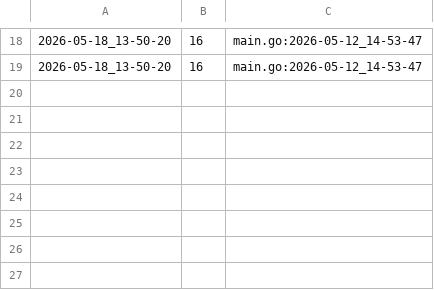
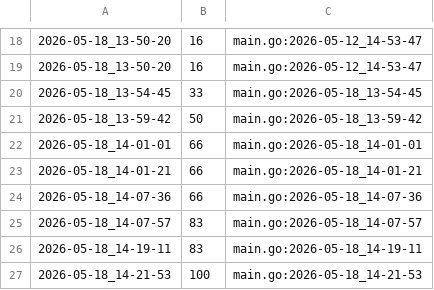
Before and after one commit to qxcode-course/ed-seg-bloco-a-joaovitordourado1, a CSV file: .tko/track/ed@treinando/track.csv, drawn as a sheet; only a part is shown, gaps mark what is left out; the diff names each change by its address in the sheet, - before the commit and + after, or states it on an @@ line.

Commit message:
treinando feita

```diff
--- a/.tko/track/ed@treinando/track.csv
+++ b/.tko/track/ed@treinando/track.csv
+row 20: 2026-05-18_13-54-45 | 33 | main.go:2026-05-18_13-54-45
+row 21: 2026-05-18_13-59-42 | 50 | main.go:2026-05-18_13-59-42
+row 22: 2026-05-18_14-01-01 | 66 | main.go:2026-05-18_14-01-01
+row 23: 2026-05-18_14-01-21 | 66 | main.go:2026-05-18_14-01-21
+row 24: 2026-05-18_14-07-36 | 66 | main.go:2026-05-18_14-07-36
+row 25: 2026-05-18_14-07-57 | 83 | main.go:2026-05-18_14-07-57
+row 26: 2026-05-18_14-19-11 | 83 | main.go:2026-05-18_14-19-11
+row 27: 2026-05-18_14-21-53 | 100 | main.go:2026-05-18_14-21-53
```
Also changed, not shown: 4 other files.
